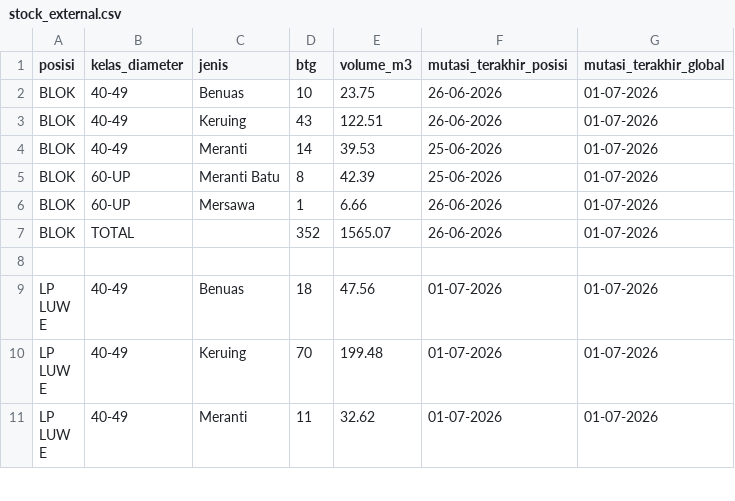
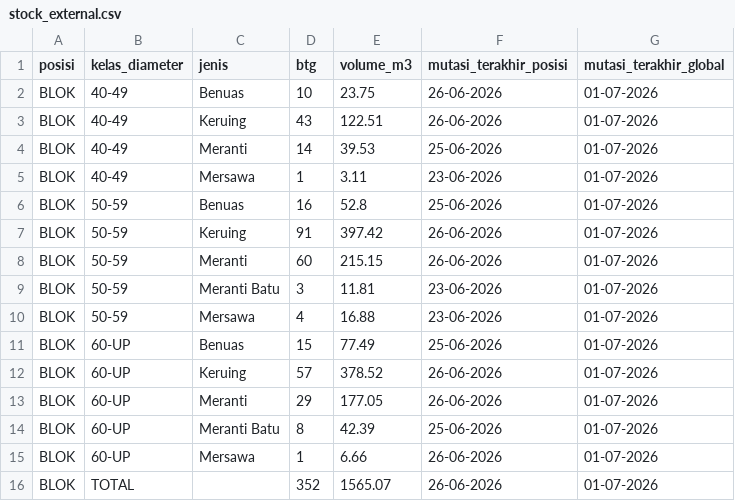
Before and after one commit to duniandis/data_apk, a CSV file: stock_external.csv, drawn as a sheet; only a part is shown; the shorter side is filled out with more unchanged rows.

```diff
--- a/stock_external.csv
+++ b/stock_external.csv
@@ -4,2 +4,11 @@ BLOK,40-49,Keruing,43,122.51,26-06-2026,01-07-2026
 BLOK,40-49,Meranti,14,39.53,25-06-2026,01-07-2026
+BLOK,40-49,Mersawa,1,3.11,23-06-2026,01-07-2026
+BLOK,50-59,Benuas,16,52.8,25-06-2026,01-07-2026
+BLOK,50-59,Keruing,91,397.42,26-06-2026,01-07-2026
+BLOK,50-59,Meranti,60,215.15,26-06-2026,01-07-2026
+BLOK,50-59,Meranti Batu,3,11.81,23-06-2026,01-07-2026
+BLOK,50-59,Mersawa,4,16.88,23-06-2026,01-07-2026
+BLOK,60-UP,Benuas,15,77.49,25-06-2026,01-07-2026
+BLOK,60-UP,Keruing,57,378.52,26-06-2026,01-07-2026
+BLOK,60-UP,Meranti,29,177.05,26-06-2026,01-07-2026
 BLOK,60-UP,Meranti Batu,8,42.39,25-06-2026,01-07-2026
```
